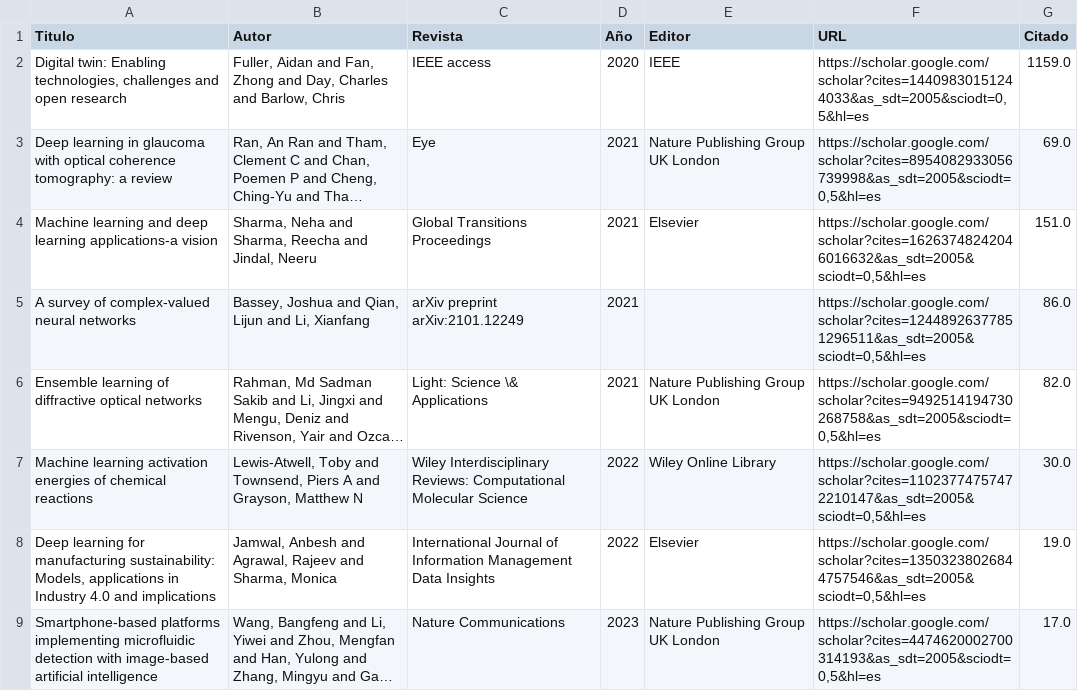
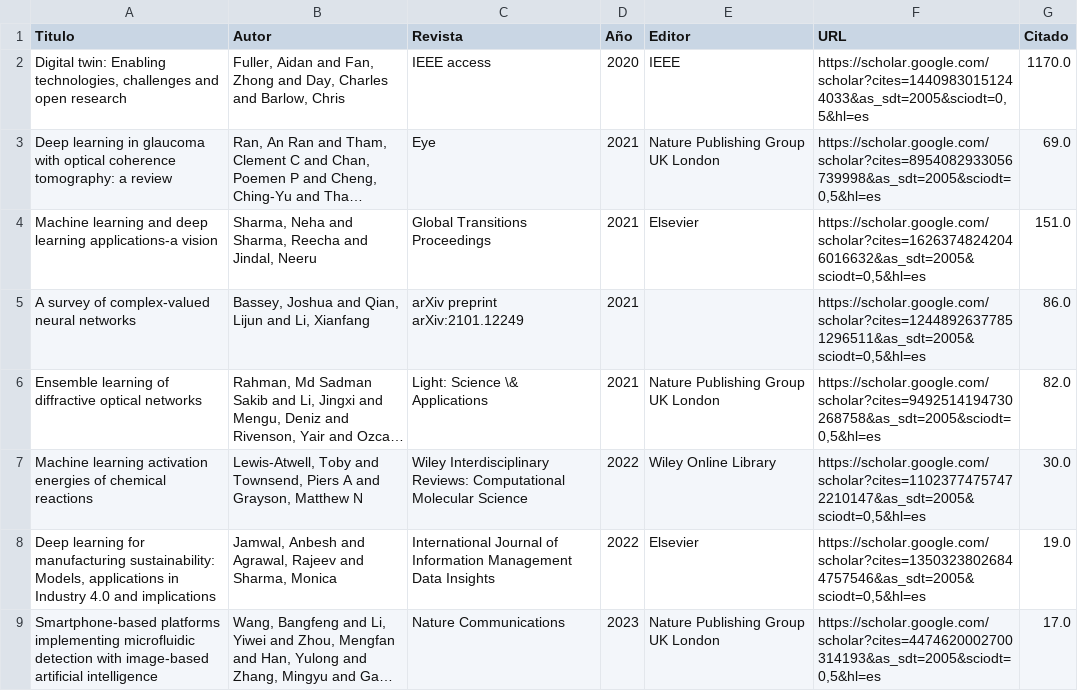
Before and after one commit to nildag/Estructura_TP, a CSV file: Python/web_scraping_citas.csv, drawn as a sheet; long unchanged cells end in …; the diff names each change by its address in the sheet, - before the commit and + after, or states it on an @@ line.

```diff
--- a/Python/web_scraping_citas.csv
+++ b/Python/web_scraping_citas.csv
-G2 (Citado): 1159.0
+G2 (Citado): 1170.0
```
Also changed, not shown: Python/top_10_articulos_citados.csv, 7 other files.
